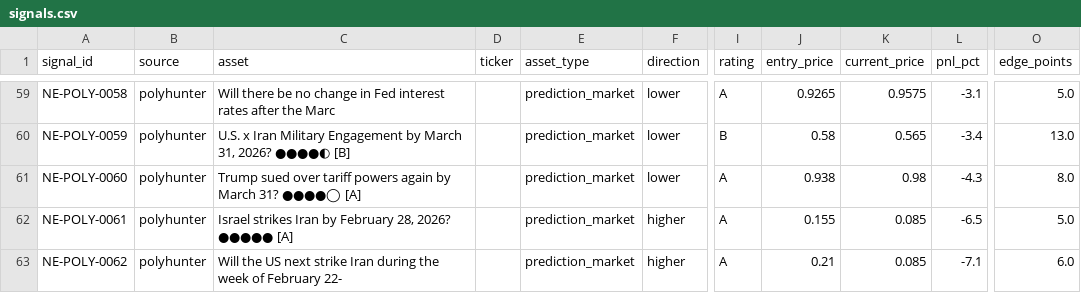
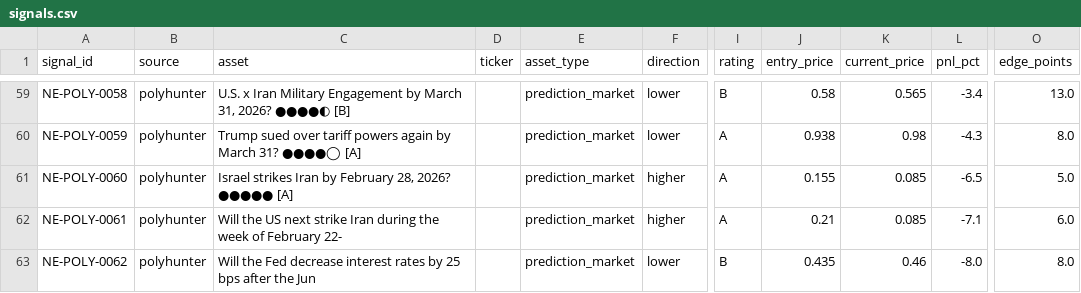
Before and after one commit to IvanMassow/edge-intel, a CSV file: signals.csv, drawn as a sheet; only a part is shown, gaps mark what is left out; the diff covers the shown part only; the diff names each change by its address in the sheet, - before the commit and + after, or states it on an @@ line.

```diff
--- a/signals.csv
+++ b/signals.csv
-C59 (asset): Will there be no change in Fed interest rates after the Marc
+C59 (asset): U.S. x Iran Military Engagement by March 31, 2026? ●●●●◐ [B]
-I59 (rating): A
+I59 (rating): B
-J59 (entry_price): 0.9265
+J59 (entry_price): 0.58
-K59 (current_price): 0.9575
+K59 (current_price): 0.565
-L59 (pnl_pct): -3.1
+L59 (pnl_pct): -3.4
-O59 (edge_points): 5.0
+O59 (edge_points): 13.0
-C60 (asset): U.S. x Iran Military Engagement by March 31, 2026? ●●●●◐ [B]
+C60 (asset): Trump sued over tariff powers again by March 31? ●●●●◯ [A]
-I60 (rating): B
+I60 (rating): A
-J60 (entry_price): 0.58
+J60 (entry_price): 0.938
-K60 (current_price): 0.565
+K60 (current_price): 0.98
-L60 (pnl_pct): -3.4
+L60 (pnl_pct): -4.3
-O60 (edge_points): 13.0
+O60 (edge_points): 8.0
-C61 (asset): Trump sued over tariff powers again by March 31? ●●●●◯ [A]
+C61 (asset): Israel strikes Iran by February 28, 2026? ●●●●● [A]
-F61 (direction): lower
+F61 (direction): higher
-J61 (entry_price): 0.938
+J61 (entry_price): 0.155
-K61 (current_price): 0.98
+K61 (current_price): 0.085
-L61 (pnl_pct): -4.3
+L61 (pnl_pct): -6.5
-O61 (edge_points): 8.0
+O61 (edge_points): 5.0
-C62 (asset): Israel strikes Iran by February 28, 2026? ●●●●● [A]
+C62 (asset): Will the US next strike Iran during the week of February 22-
-J62 (entry_price): 0.155
+J62 (entry_price): 0.21
-L62 (pnl_pct): -6.5
+L62 (pnl_pct): -7.1
-O62 (edge_points): 5.0
+O62 (edge_points): 6.0
-C63 (asset): Will the US next strike Iran during the week of February 22-
+C63 (asset): Will the Fed decrease interest rates by 25 bps after the Jun
-F63 (direction): higher
+F63 (direction): lower
-I63 (rating): A
+I63 (rating): B
-J63 (entry_price): 0.21
+J63 (entry_price): 0.435
-K63 (current_price): 0.085
+K63 (current_price): 0.46
-L63 (pnl_pct): -7.1
+L63 (pnl_pct): -8.0
-O63 (edge_points): 6.0
+O63 (edge_points): 8.0
```
Also changed, not shown: 96 edited cells elsewhere in this file, 9 other files.
